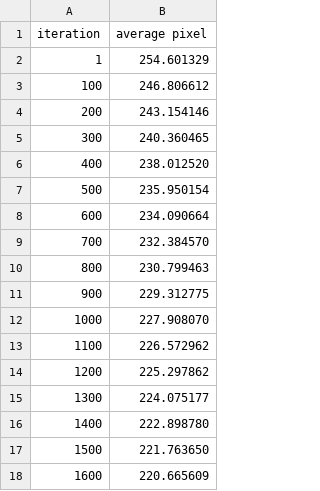
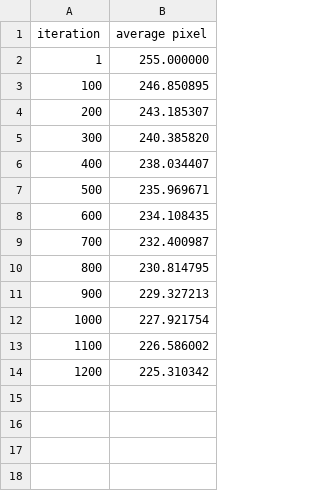
Before and after one commit to nikosxenakis/mpp_coursework, a TSV file: data/edgenew192x128_average_pixel.tsv, drawn as a sheet.

```diff
--- a/data/edgenew192x128_average_pixel.tsv
+++ b/data/edgenew192x128_average_pixel.tsv
@@ -1,18 +1,14 @@
 iteration	average pixel
-1	254.601329
-100	246.806612
-200	243.154146
-300	240.360465
-400	238.012520
-500	235.950154
-600	234.090664
-700	232.384570
-800	230.799463
-900	229.312775
-1000	227.908070
-1100	226.572962
-1200	225.297862
-1300	224.075177
-1400	222.898780
-1500	221.763650
-1600	220.665609
+1	255.000000
+100	246.850895
+200	243.185307
+300	240.385820
+400	238.034407
+500	235.969671
+600	234.108435
+700	232.400987
+800	230.814795
+900	229.327213
+1000	227.921754
+1100	226.586002
+1200	225.310342
```
Also changed, not shown: data/edgenew512x384_average_pixel.tsv, data/edgenew768x768_average_pixel.tsv, 51 other files.
